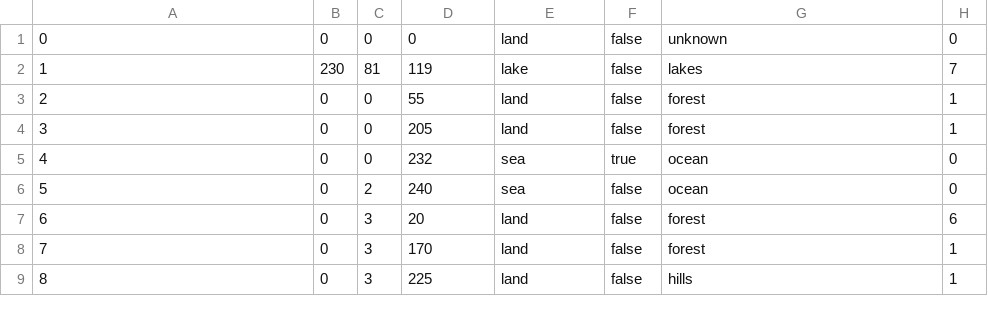
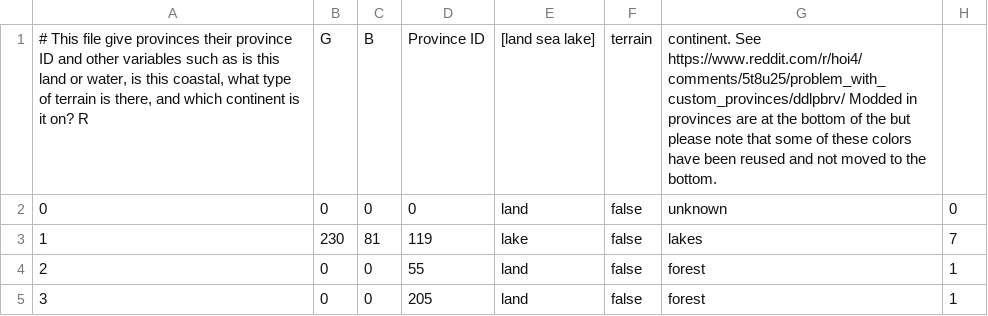
Before and after one commit to DaLemonBoi/ChileExpanded, a CSV file: map/definition.csv, drawn as a sheet; only a part is shown; the shorter side is filled out with more unchanged rows; the diff names each change by its address in the sheet, - before the commit and + after, or states it on an @@ line.

Commit message:
Adding comment to definitions.csv

```diff
--- a/map/definition.csv
+++ b/map/definition.csv
+row 1: # This file give provinces their province ID and other variables such as is this land or water, is this coastal, what type of terrain is there, and which continent is it on? R | G | B | Province ID | [land sea lake] | terrain | continent. See https://www.reddit.com/r/hoi4/comments/5t8u25/problem_with_custom_provinces/ddlpbrv/ Modded in provinces are at the bottom of the but please note that some of these colors have been reused and not moved to the bottom.
```
